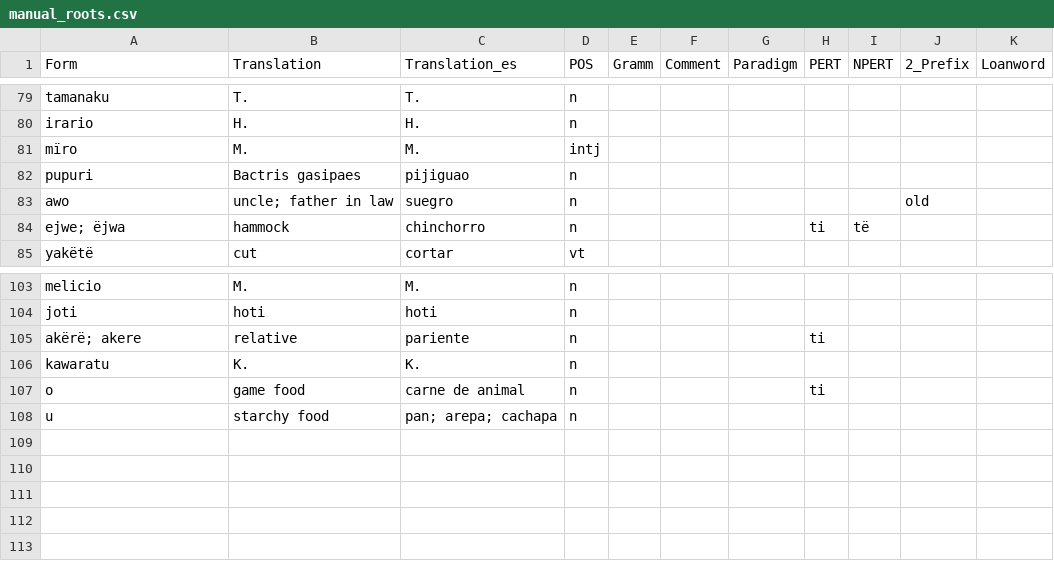
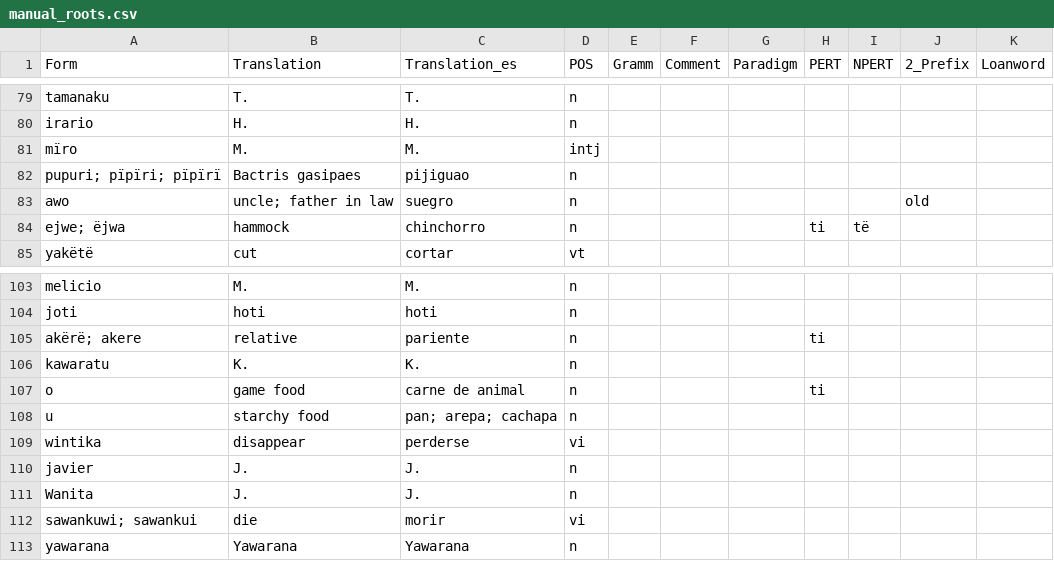
Before and after one commit to fmatter/uniparser-yawarana, a CSV file: data/manual_roots.csv, drawn as a sheet; only a part is shown, gaps mark what is left out.

```diff
--- a/data/manual_roots.csv
+++ b/data/manual_roots.csv
@@ -81,3 +81,3 @@ irario,H.,H.,n,,,,,,,
 mïro,M.,M.,intj,,,,,,,
-pupuri,Bactris gasipaes,pijiguao,n,,,,,,,
+pupuri; pïpïri; pïpïrï,Bactris gasipaes,pijiguao,n,,,,,,,
 awo,uncle; father in law,suegro,n,,,,,,old,
@@ -108 +108,6 @@ o,game food,carne de animal,n,,,,ti,,,
 u,starchy food,pan; arepa; cachapa,n,,,,,,,
+wintika,disappear,perderse,vi,,,,,,,
+javier,J.,J.,n,,,,,,,
+Wanita,J.,J.,n,,,,,,,
+sawankuwi; sawankui,die,morir,vi,,,,,,,
+yawarana,Yawarana,Yawarana,n,,,,,,,
```
Also changed, not shown: 3 other files.
